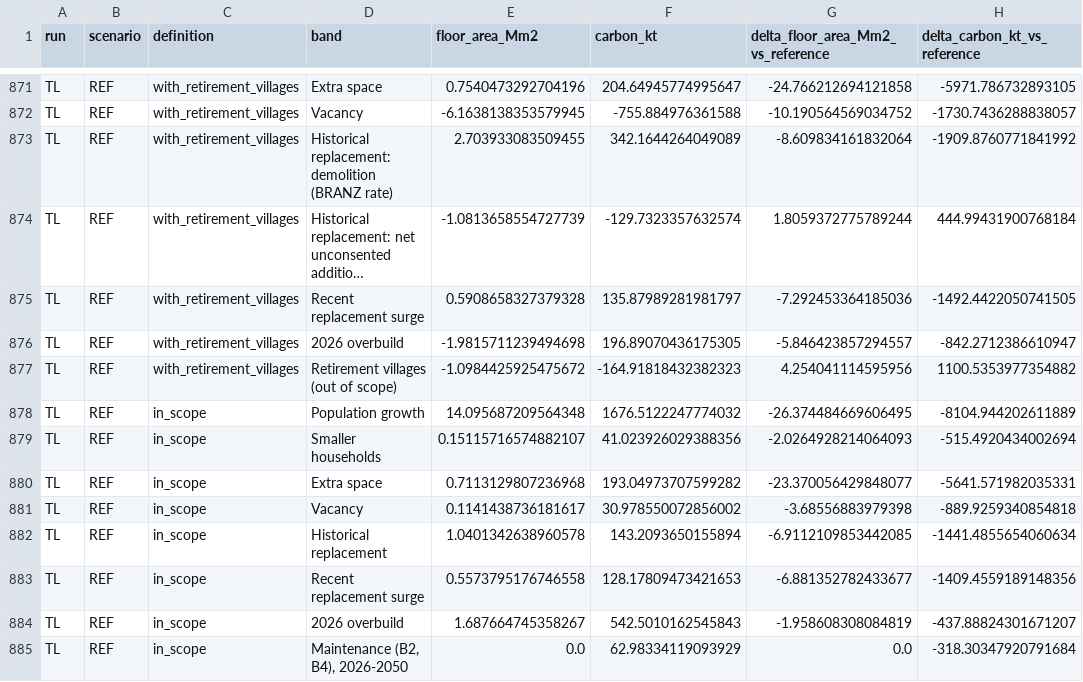
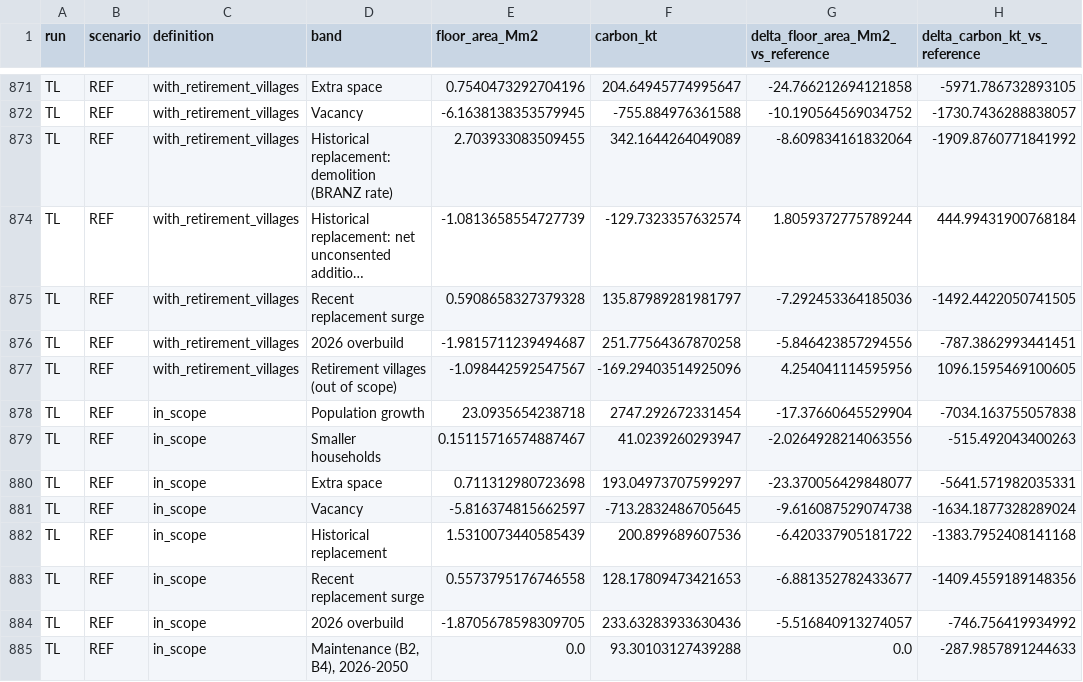
Before and after one commit to GerasimosChristoforatos/Pathway-Paper, a CSV file: outputs/data/pathways/bands.csv, drawn as a sheet; only a part is shown, gaps mark what is left out; long unchanged cells end in …; the diff covers the shown part only; the diff names each change by its address in the sheet, - before the commit and + after, or states it on an @@ line.

```diff
--- a/outputs/data/pathways/bands.csv
+++ b/outputs/data/pathways/bands.csv
-E876 (floor_area_Mm2): -1.9815711239494698
+E876 (floor_area_Mm2): -1.9815711239494687
-F876 (carbon_kt): 196.89070436175305
+F876 (carbon_kt): 251.77564367870258
-G876: -5.846423857294557
+G876: -5.846423857294556
-H876 (delta_carbon_kt_vs_reference): -842.2712386610947
+H876 (delta_carbon_kt_vs_reference): -787.3862993441451
-E877 (floor_area_Mm2): -1.0984425925475672
+E877 (floor_area_Mm2): -1.098442592547567
-F877 (carbon_kt): -164.91818432382323
+F877 (carbon_kt): -169.29403514925096
-H877 (delta_carbon_kt_vs_reference): 1100.5353977354882
+H877 (delta_carbon_kt_vs_reference): 1096.1595469100605
-E878 (floor_area_Mm2): 14.095687209564348
+E878 (floor_area_Mm2): 23.0935654238718
-F878 (carbon_kt): 1676.5122247774032
+F878 (carbon_kt): 2747.292672331454
-G878: -26.374484669606495
+G878: -17.37660645529904
-H878 (delta_carbon_kt_vs_reference): -8104.944202611889
+H878 (delta_carbon_kt_vs_reference): -7034.163755057838
-E879 (floor_area_Mm2): 0.15115716574882107
+E879 (floor_area_Mm2): 0.15115716574887467
-F879 (carbon_kt): 41.023926029388356
+F879 (carbon_kt): 41.0239260293947
-G879: -2.0264928214064093
+G879: -2.0264928214063556
-H879 (delta_carbon_kt_vs_reference): -515.4920434002694
+H879 (delta_carbon_kt_vs_reference): -515.492043400263
-E880 (floor_area_Mm2): 0.7113129807236968
+E880 (floor_area_Mm2): 0.711312980723698
-F880 (carbon_kt): 193.04973707599282
+F880 (carbon_kt): 193.04973707599297
-E881 (floor_area_Mm2): 0.1141438736181617
+E881 (floor_area_Mm2): -5.816374815662597
-F881 (carbon_kt): 30.978550072856002
+F881 (carbon_kt): -713.2832486705645
-G881: -3.68556883979398
+G881: -9.616087529074738
-H881 (delta_carbon_kt_vs_reference): -889.9259340854818
+H881 (delta_carbon_kt_vs_reference): -1634.1877328289024
-E882 (floor_area_Mm2): 1.0401342638960578
+E882 (floor_area_Mm2): 1.5310073440585439
-F882 (carbon_kt): 143.2093650155894
+F882 (carbon_kt): 200.899689607536
-G882: -6.9112109853442085
+G882: -6.420337905181722
-H882 (delta_carbon_kt_vs_reference): -1441.4855654060634
+H882 (delta_carbon_kt_vs_reference): -1383.7952408141168
-E884 (floor_area_Mm2): 1.687664745358267
+E884 (floor_area_Mm2): -1.8705678598309705
-F884 (carbon_kt): 542.5010162545843
+F884 (carbon_kt): 233.63283933630436
-G884: -1.958608308084819
+G884: -5.516840913274057
-H884 (delta_carbon_kt_vs_reference): -437.88824301671207
+H884 (delta_carbon_kt_vs_reference): -746.756419934992
-F885 (carbon_kt): 62.98334119093929
+F885 (carbon_kt): 93.30103127439288
-H885 (delta_carbon_kt_vs_reference): -318.30347920791684
+H885 (delta_carbon_kt_vs_reference): -287.9857891244633
```
Also changed, not shown: 4 edited cells elsewhere in this file, outputs/data/pathways/annual.csv, outputs/data/pathways/runs.csv, 13 other files.
